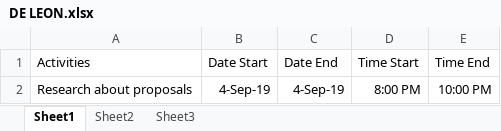
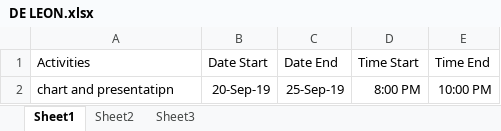
Before and after one commit to sakuragi214/SE_Grp4, an Excel workbook: DE LEON.xlsx, sheet Sheet1, drawn as a sheet; values as stored, in another font and other column widths than the file's, no borders; the diff names each change by its address in the sheet, - before the commit and + after, or states it on an @@ line.

Commit message:
Add files via upload

```diff
--- a/DE LEON.xlsx (sheet Sheet1)
+++ b/DE LEON.xlsx (sheet Sheet1)
-A2 (Activities): Research about proposals
+A2 (Activities): chart and presentatipn
-B2 (Date Start): 4-Sep-19
+B2 (Date Start): 20-Sep-19
-C2 (Date End): 4-Sep-19
+C2 (Date End): 25-Sep-19
```
